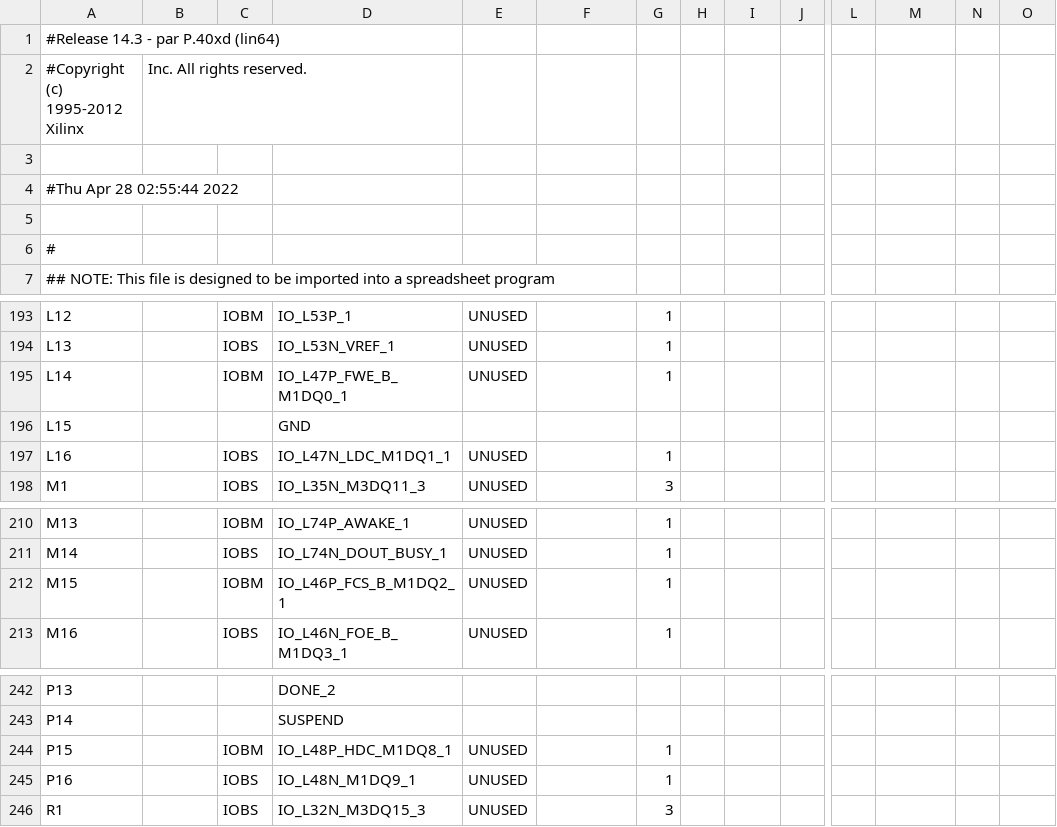
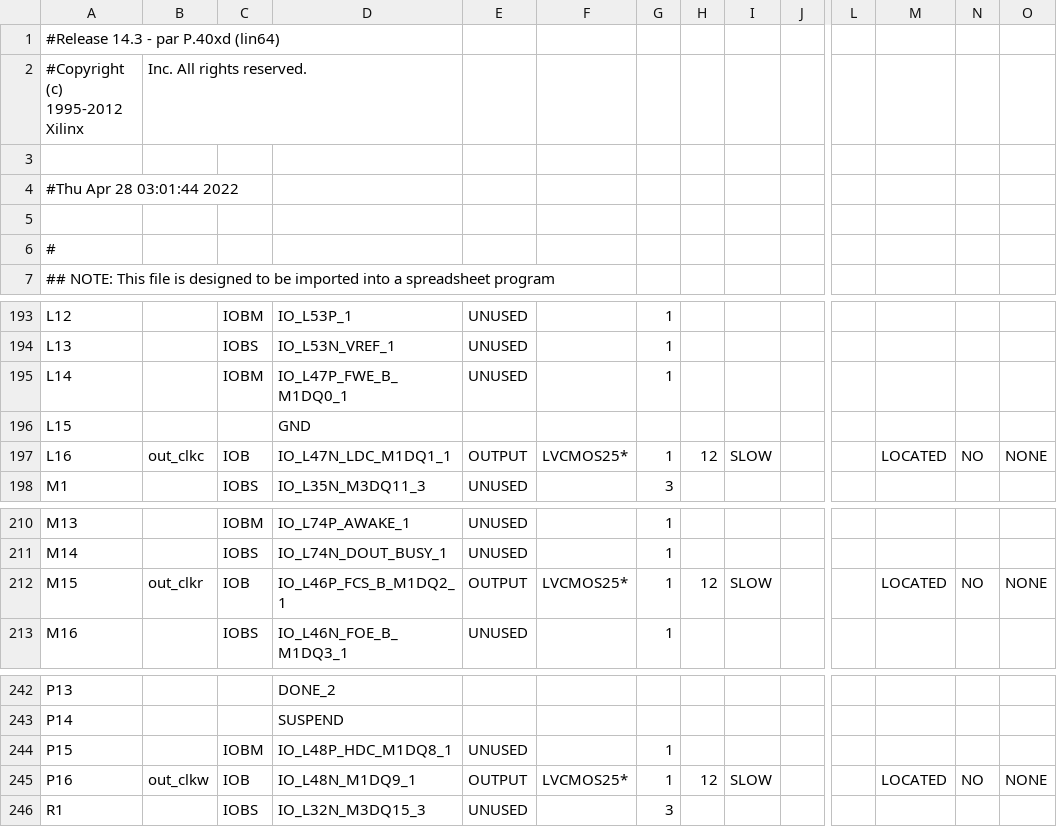
Before and after one commit to rostislav-nikitin/edu.fpga.xilinx.cpu.8bit, a CSV file: cpu/cpu_facade_pad.csv, drawn as a sheet; only a part is shown, gaps mark what is left out; the diff names each change by its address in the sheet, - before the commit and + after, or states it on an @@ line.

Commit message:
Rebuid part of ICs/added clkc, clkr, clkw to the output [Working]

```diff
--- a/cpu/cpu_facade_pad.csv
+++ b/cpu/cpu_facade_pad.csv
-A4: #Thu Apr 28 02:55:44 2022
+A4: #Thu Apr 28 03:01:44 2022
-B197: (empty)
+B197: out_clkc
-C197: IOBS
+C197: IOB
-E197: UNUSED
+E197: OUTPUT
-F197: (empty)
+F197: LVCMOS25*
-H197: (empty)
+H197: 12
-I197: (empty)
+I197: SLOW
-M197: (empty)
+M197: LOCATED
-N197: (empty)
+N197: NO
-O197: (empty)
+O197: NONE
-B212: (empty)
+B212: out_clkr
-C212: IOBM
+C212: IOB
-E212: UNUSED
+E212: OUTPUT
-F212: (empty)
+F212: LVCMOS25*
-H212: (empty)
+H212: 12
-I212: (empty)
+I212: SLOW
-M212: (empty)
+M212: LOCATED
-N212: (empty)
+N212: NO
-O212: (empty)
+O212: NONE
-B245: (empty)
+B245: out_clkw
-C245: IOBS
+C245: IOB
-E245: UNUSED
+E245: OUTPUT
-F245: (empty)
+F245: LVCMOS25*
-H245: (empty)
+H245: 12
-I245: (empty)
+I245: SLOW
-M245: (empty)
+M245: LOCATED
-N245: (empty)
+N245: NO
-O245: (empty)
+O245: NONE
```
Also changed, not shown: 49 other files.
